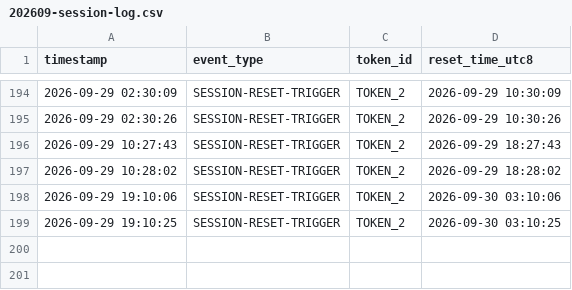
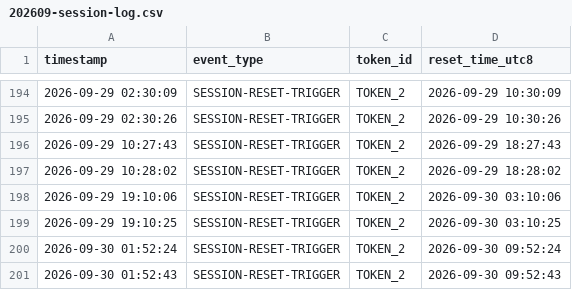
Before and after one commit to jack-zihan/claude-daily-check-in, a CSV file: logs/202609-session-log.csv, drawn as a sheet; only a part is shown, gaps mark what is left out; the diff names each change by its address in the sheet, - before the commit and + after, or states it on an @@ line.

```diff
--- a/logs/202609-session-log.csv
+++ b/logs/202609-session-log.csv
+row 200: 2026-09-30 01:52:24 | SESSION-RESET-TRIGGER | TOKEN_2 | 2026-09-30 09:52:24
+row 201: 2026-09-30 01:52:43 | SESSION-RESET-TRIGGER | TOKEN_2 | 2026-09-30 09:52:43
```
